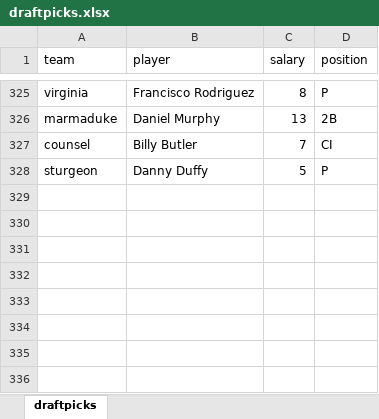
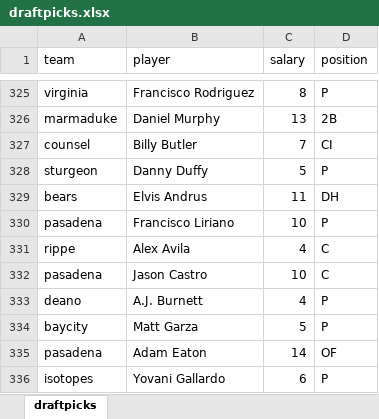
Before and after one commit to seanasdf/fantasy2015, an Excel workbook: draftpicks.xlsx, sheet draftpicks, drawn as a sheet; only a part is shown, gaps mark what is left out; values as stored, in another font and other column widths than the file's, no borders; the diff names each change by its address in the sheet, - before the commit and + after, or states it on an @@ line.

Commit message:
added draft picks

```diff
--- a/draftpicks.xlsx (sheet draftpicks)
+++ b/draftpicks.xlsx (sheet draftpicks)
+row 329: bears | Elvis Andrus | 11 | DH
+row 330: pasadena | Francisco Liriano | 10 | P
+row 331: rippe | Alex Avila | 4 | C
+row 332: pasadena | Jason Castro | 10 | C
+row 333: deano | A.J. Burnett | 4 | P
+row 334: baycity | Matt Garza | 5 | P
+row 335: pasadena | Adam Eaton | 14 | OF
+row 336: isotopes | Yovani Gallardo | 6 | P
```
Also changed, not shown: 4 other files.
